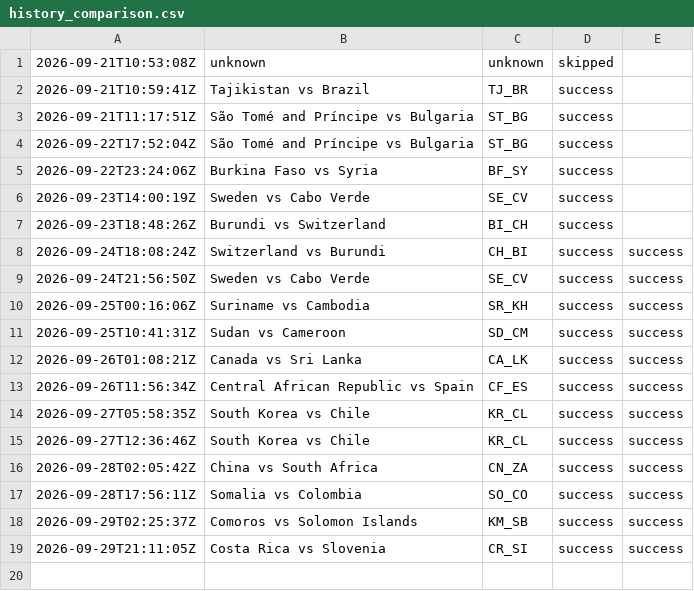
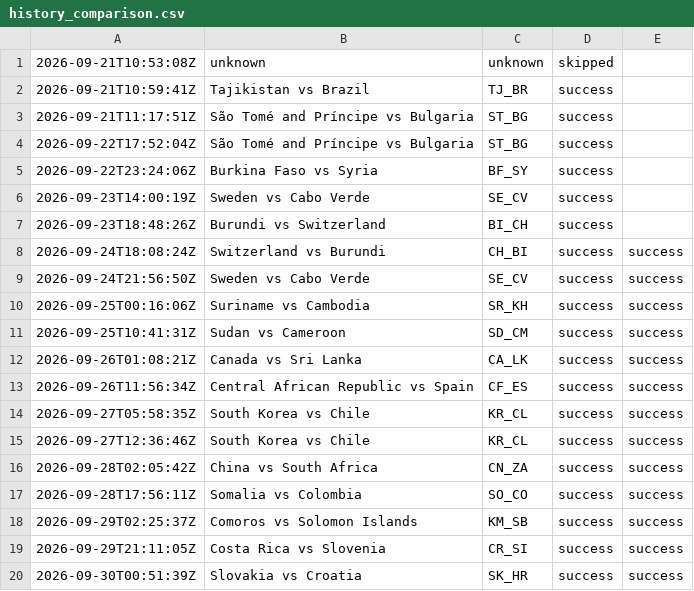
Before and after one commit to oceanfarm1992-design/Countries-Video-Flows, a CSV file: logs/history_comparison.csv, drawn as a sheet; the diff names each change by its address in the sheet, - before the commit and + after, or states it on an @@ line.

```diff
--- a/logs/history_comparison.csv
+++ b/logs/history_comparison.csv
+row 20: 2026-09-30T00:51:39Z | Slovakia vs Croatia | SK_HR | success | success
```
Also changed, not shown: 1 other file.
